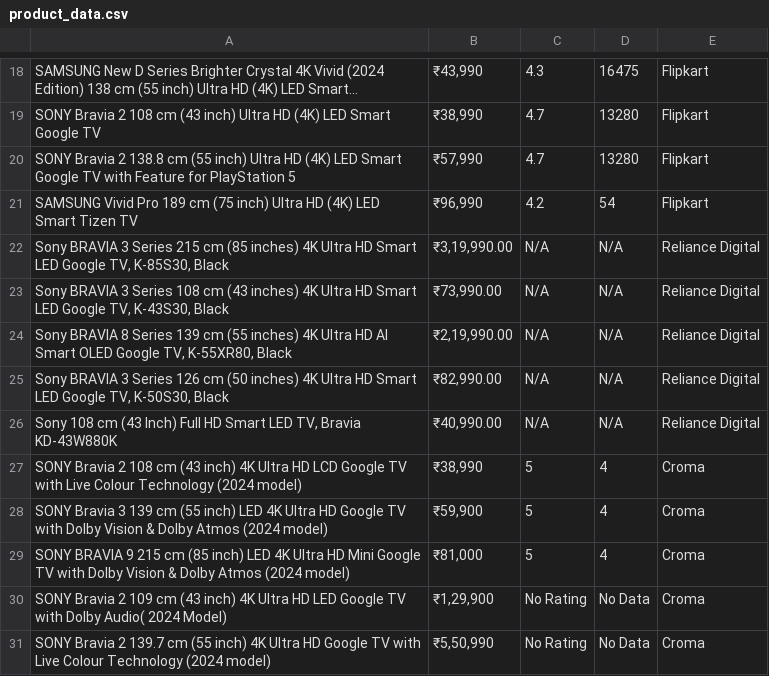
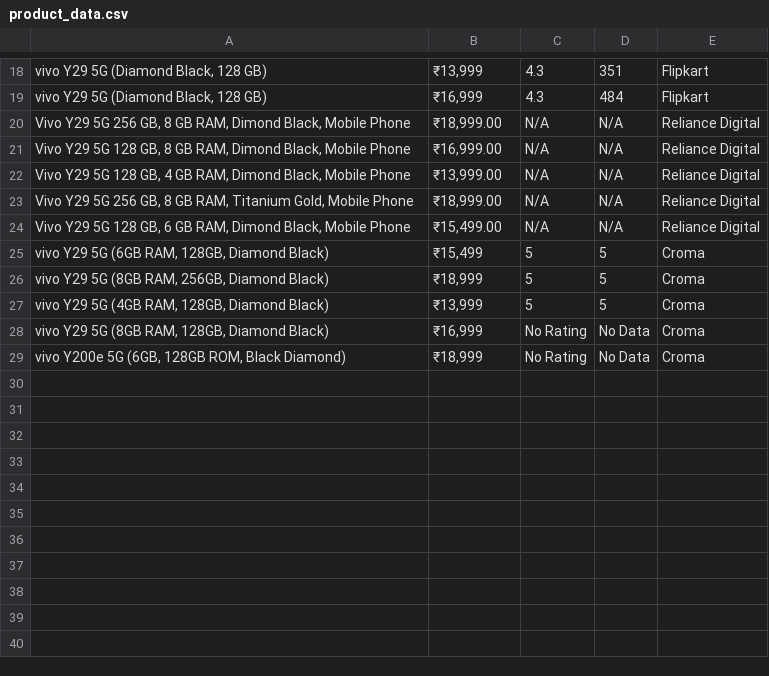
Before and after one commit to sasiidasariii/price_recommendation, a CSV file: product_data.csv, drawn as a sheet; only a part is shown, gaps mark what is left out; removed rows and columns are numbered as before the commit, all else as after; the diff covers the shown part only; the diff names each change by its address in the sheet, - before the commit and + after, or states it on an @@ line.

```diff
--- a/product_data.csv
+++ b/product_data.csv
-A18: SAMSUNG New D Series Brighter Crystal 4K Vivid (2024 Edition) 138 cm (55 inch) Ultra HD (4K) LED Smart...
+A18: vivo Y29 5G (Diamond Black, 128 GB)
-B18: ₹43,990
+B18: ₹13,999
-D18: 16475
+D18: 351
-row 19: SONY Bravia 2 108 cm (43 inch) Ultra HD (4K) LED Smart Google TV | ₹38,990 | 4.7 | 13280 | Flipkart
-row 20: SONY Bravia 2 138.8 cm (55 inch) Ultra HD (4K) LED Smart Google TV with Feature for PlayStation 5 | ₹57,990 | 4.7 | 13280 | Flipkart
-row 21: SAMSUNG Vivid Pro 189 cm (75 inch) Ultra HD (4K) LED Smart Tizen TV | ₹96,990 | 4.2 | 54 | Flipkart
+row 19: vivo Y29 5G (Diamond Black, 128 GB) | ₹16,999 | 4.3 | 484 | Flipkart
-A20: Sony BRAVIA 3 Series 215 cm (85 inches) 4K Ultra HD Smart LED Google TV, K-85S30, Black
+A20: Vivo Y29 5G 256 GB, 8 GB RAM, Dimond Black, Mobile Phone
-B20: ₹3,19,990.00
+B20: ₹18,999.00
-A21: Sony BRAVIA 3 Series 108 cm (43 inches) 4K Ultra HD Smart LED Google TV, K-43S30, Black
+A21: Vivo Y29 5G 128 GB, 8 GB RAM, Dimond Black, Mobile Phone
-B21: ₹73,990.00
+B21: ₹16,999.00
-A22: Sony BRAVIA 8 Series 139 cm (55 inches) 4K Ultra HD AI Smart OLED Google TV, K-55XR80, Black
+A22: Vivo Y29 5G 128 GB, 4 GB RAM, Dimond Black, Mobile Phone
-B22: ₹2,19,990.00
+B22: ₹13,999.00
-A23: Sony BRAVIA 3 Series 126 cm (50 inches) 4K Ultra HD Smart LED Google TV, K-50S30, Black
+A23: Vivo Y29 5G 256 GB, 8 GB RAM, Titanium Gold, Mobile Phone
-B23: ₹82,990.00
+B23: ₹18,999.00
-A24: Sony 108 cm (43 Inch) Full HD Smart LED TV, Bravia KD-43W880K
+A24: Vivo Y29 5G 128 GB, 6 GB RAM, Dimond Black, Mobile Phone
-B24: ₹40,990.00
+B24: ₹15,499.00
+row 25: vivo Y29 5G (6GB RAM, 128GB, Diamond Black) | ₹15,499 | 5 | 5 | Croma
+row 26: vivo Y29 5G (8GB RAM, 256GB, Diamond Black) | ₹18,999 | 5 | 5 | Croma
-A27: SONY Bravia 2 108 cm (43 inch) 4K Ultra HD LCD Google TV with Live Colour Technology (2024 model)
+A27: vivo Y29 5G (4GB RAM, 128GB, Diamond Black)
-B27: ₹38,990
+B27: ₹13,999
-D27: 4
+D27: 5
-row 28: SONY Bravia 3 139 cm (55 inch) LED 4K Ultra HD Google TV with Dolby Vision & Dolby Atmos (2024 model) | ₹59,900 | 5 | 4 | Croma
-row 29: SONY BRAVIA 9 215 cm (85 inch) LED 4K Ultra HD Mini Google TV with Dolby Vision & Dolby Atmos (2024 model) | ₹81,000 | 5 | 4 | Croma
-A28: SONY Bravia 2 109 cm (43 inch) 4K Ultra HD LED Google TV with Dolby Audio( 2024 Model)
+A28: vivo Y29 5G (8GB RAM, 128GB, Diamond Black)
-B28: ₹1,29,900
+B28: ₹16,999
-A29: SONY Bravia 2 139.7 cm (55 inch) 4K Ultra HD Google TV with Live Colour Technology (2024 model)
+A29: vivo Y200e 5G (6GB, 128GB ROM, Black Diamond)
-B29: ₹5,50,990
+B29: ₹18,999
```
Also changed, not shown: 7 added rows, 7 removed rows and 20 edited cells elsewhere in this file, 2 other files.
